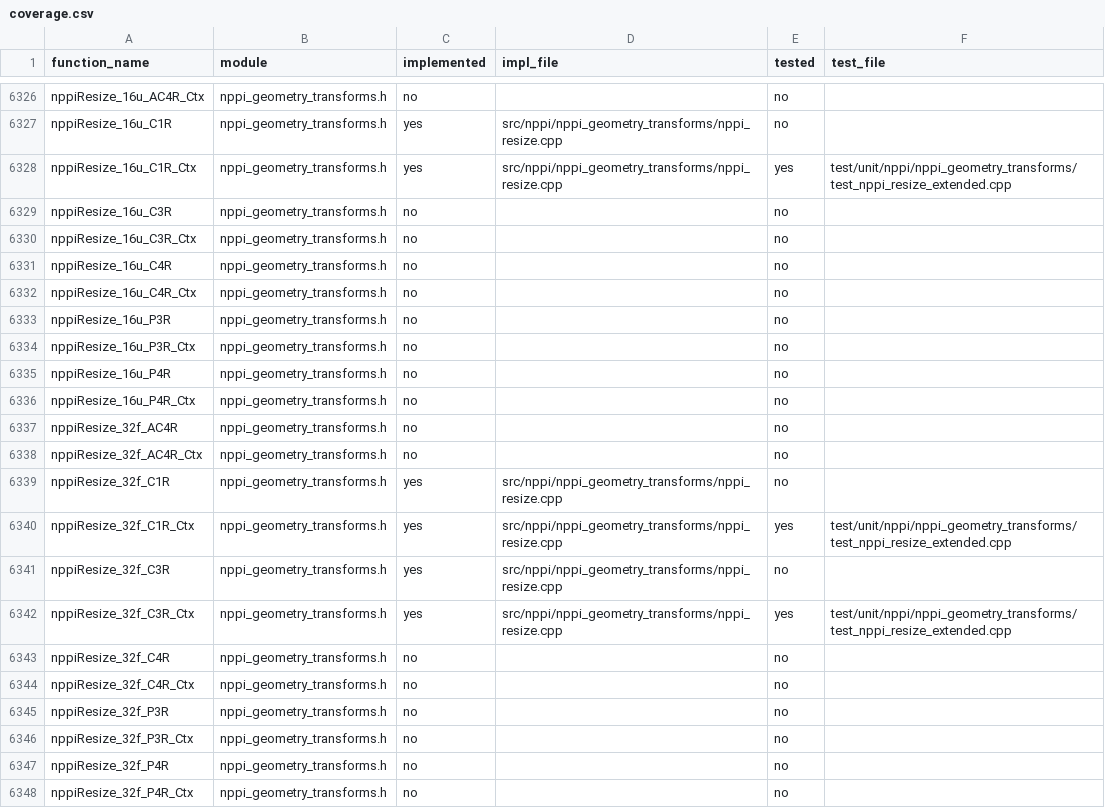
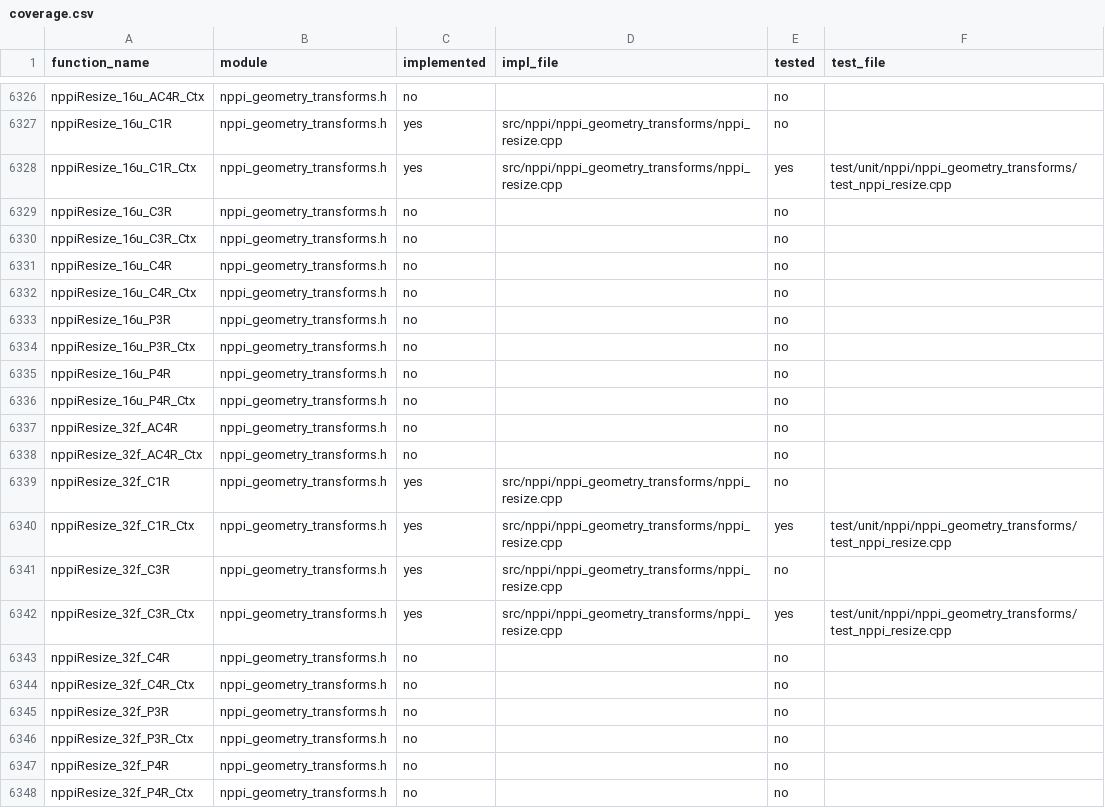
Before and after one commit to CompilerFans/npp, a CSV file: api_analysis/coverage.csv, drawn as a sheet; only a part is shown, gaps mark what is left out.

```diff
--- a/api_analysis/coverage.csv
+++ b/api_analysis/coverage.csv
@@ -6327,3 +6327,3 @@ nppiResize_16u_AC4R_Ctx,nppi_geometry_transforms.h,no,,no,
 nppiResize_16u_C1R,nppi_geometry_transforms.h,yes,src/nppi/nppi_geometry_transforms/nppi_resize.cpp,no,
-nppiResize_16u_C1R_Ctx,nppi_geometry_transforms.h,yes,src/nppi/nppi_geometry_transforms/nppi_resize.cpp,yes,test/unit/nppi/nppi_geometry_transforms/test_nppi_resize_extended.cpp
+nppiResize_16u_C1R_Ctx,nppi_geometry_transforms.h,yes,src/nppi/nppi_geometry_transforms/nppi_resize.cpp,yes,test/unit/nppi/nppi_geometry_transforms/test_nppi_resize.cpp
 nppiResize_16u_C3R,nppi_geometry_transforms.h,no,,no,
@@ -6339,5 +6339,5 @@ nppiResize_32f_AC4R_Ctx,nppi_geometry_transforms.h,no,,no,
 nppiResize_32f_C1R,nppi_geometry_transforms.h,yes,src/nppi/nppi_geometry_transforms/nppi_resize.cpp,no,
-nppiResize_32f_C1R_Ctx,nppi_geometry_transforms.h,yes,src/nppi/nppi_geometry_transforms/nppi_resize.cpp,yes,test/unit/nppi/nppi_geometry_transforms/test_nppi_resize_extended.cpp
+nppiResize_32f_C1R_Ctx,nppi_geometry_transforms.h,yes,src/nppi/nppi_geometry_transforms/nppi_resize.cpp,yes,test/unit/nppi/nppi_geometry_transforms/test_nppi_resize.cpp
 nppiResize_32f_C3R,nppi_geometry_transforms.h,yes,src/nppi/nppi_geometry_transforms/nppi_resize.cpp,no,
-nppiResize_32f_C3R_Ctx,nppi_geometry_transforms.h,yes,src/nppi/nppi_geometry_transforms/nppi_resize.cpp,yes,test/unit/nppi/nppi_geometry_transforms/test_nppi_resize_extended.cpp
+nppiResize_32f_C3R_Ctx,nppi_geometry_transforms.h,yes,src/nppi/nppi_geometry_transforms/nppi_resize.cpp,yes,test/unit/nppi/nppi_geometry_transforms/test_nppi_resize.cpp
 nppiResize_32f_C4R,nppi_geometry_transforms.h,no,,no,
```
Also changed, not shown: 3 other files.
